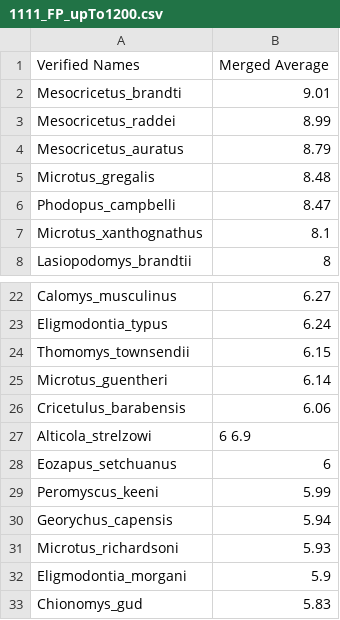
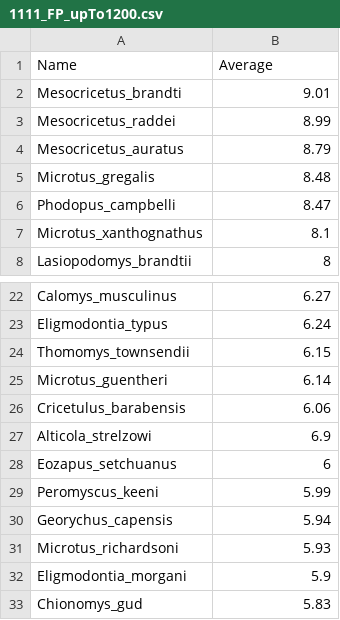
Before and after one commit to tiger-pillow/finalproject, a CSV file: 1111_FP_upTo1200.csv, drawn as a sheet; only a part is shown, gaps mark what is left out.

```diff
--- a/1111_FP_upTo1200.csv
+++ b/1111_FP_upTo1200.csv
@@ -1,2 +1,2 @@
-Verified Names,Merged Average
+Name,Average
 Mesocricetus_brandti,9.01
@@ -26,3 +26,3 @@ Microtus_guentheri,6.14
 Cricetulus_barabensis,6.06
-Alticola_strelzowi,6 6.9
+Alticola_strelzowi,6.9
 Eozapus_setchuanus,6
```
Also changed, not shown: 22 other files.
